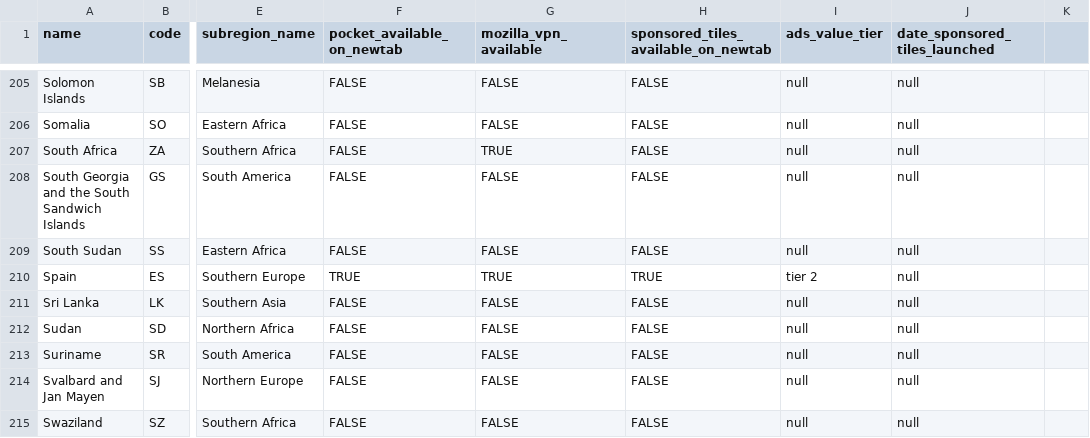
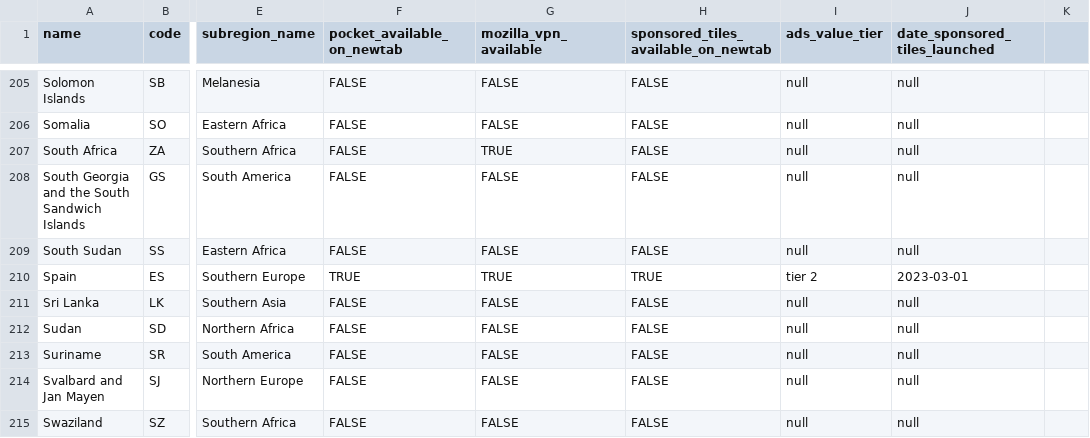
Before and after one commit to mozilla/bigquery-etl, a CSV file: sql/moz-fx-data-shared-prod/static/country_codes_v1/data.csv, drawn as a sheet; only a part is shown, gaps mark what is left out; the diff covers the shown part only; the diff names each change by its address in the sheet, - before the commit and + after, or states it on an @@ line.

```diff
--- a/sql/moz-fx-data-shared-prod/static/country_codes_v1/data.csv
+++ b/sql/moz-fx-data-shared-prod/static/country_codes_v1/data.csv
-J210 (date_sponsored_tiles_launched): null
+J210 (date_sponsored_tiles_launched): 2023-03-01
```
Also changed, not shown: 9 edited cells elsewhere in this file.
